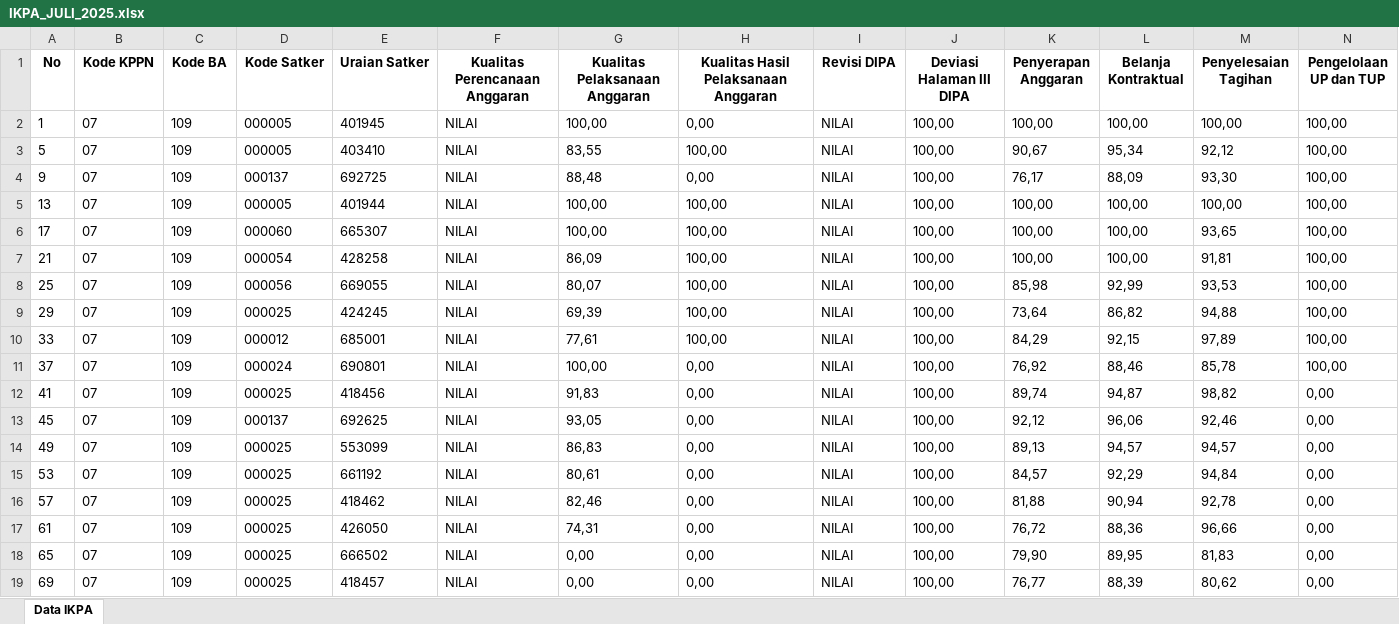
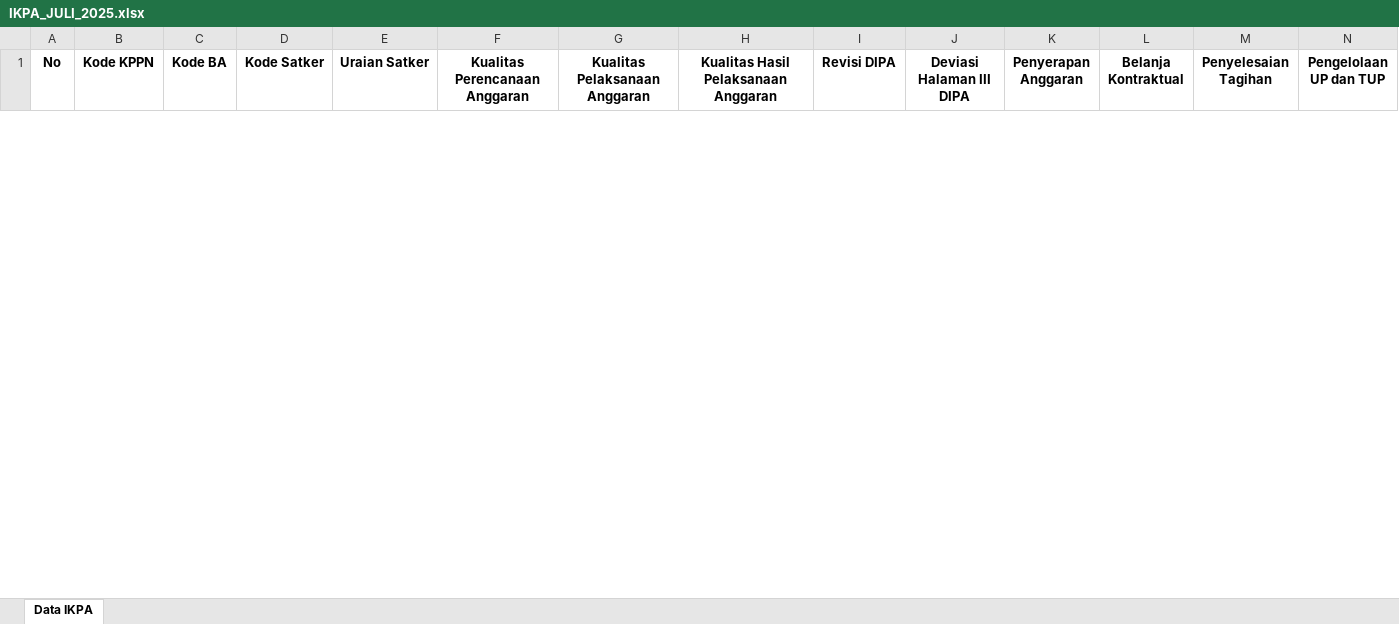
Before and after one commit to Diahayuningtyas092/IKPA_BATURAJA, an Excel workbook: data/IKPA_JULI_2025.xlsx, sheet Data IKPA, drawn as a sheet; only a part is shown; values as stored, in another font and other column widths than the file's, no borders; removed rows and columns are numbered as before the commit, all else as after; rows hold the shown columns only; the diff covers the shown part only; the diff names each change by its address in the sheet, - before the commit and + after, or states it on an @@ line.

Commit message:
Update IKPA_JULI_2025.xlsx

```diff
--- a/data/IKPA_JULI_2025.xlsx (sheet Data IKPA)
+++ b/data/IKPA_JULI_2025.xlsx (sheet Data IKPA)
-row 2: 1 | 07 | 109 | 000005 | 401945 | NILAI | 100,00 | 0,00 | NILAI | 100,00 | 100,00 | 100,00 | 100,00 | 100,00
-row 3: 5 | 07 | 109 | 000005 | 403410 | NILAI | 83,55 | 100,00 | NILAI | 100,00 | 90,67 | 95,34 | 92,12 | 100,00
-row 4: 9 | 07 | 109 | 000137 | 692725 | NILAI | 88,48 | 0,00 | NILAI | 100,00 | 76,17 | 88,09 | 93,30 | 100,00
-row 5: 13 | 07 | 109 | 000005 | 401944 | NILAI | 100,00 | 100,00 | NILAI | 100,00 | 100,00 | 100,00 | 100,00 | 100,00
-row 6: 17 | 07 | 109 | 000060 | 665307 | NILAI | 100,00 | 100,00 | NILAI | 100,00 | 100,00 | 100,00 | 93,65 | 100,00
-row 7: 21 | 07 | 109 | 000054 | 428258 | NILAI | 86,09 | 100,00 | NILAI | 100,00 | 100,00 | 100,00 | 91,81 | 100,00
-row 8: 25 | 07 | 109 | 000056 | 669055 | NILAI | 80,07 | 100,00 | NILAI | 100,00 | 85,98 | 92,99 | 93,53 | 100,00
-row 9: 29 | 07 | 109 | 000025 | 424245 | NILAI | 69,39 | 100,00 | NILAI | 100,00 | 73,64 | 86,82 | 94,88 | 100,00
-row 10: 33 | 07 | 109 | 000012 | 685001 | NILAI | 77,61 | 100,00 | NILAI | 100,00 | 84,29 | 92,15 | 97,89 | 100,00
-row 11: 37 | 07 | 109 | 000024 | 690801 | NILAI | 100,00 | 0,00 | NILAI | 100,00 | 76,92 | 88,46 | 85,78 | 100,00
-row 12: 41 | 07 | 109 | 000025 | 418456 | NILAI | 91,83 | 0,00 | NILAI | 100,00 | 89,74 | 94,87 | 98,82 | 0,00
-row 13: 45 | 07 | 109 | 000137 | 692625 | NILAI | 93,05 | 0,00 | NILAI | 100,00 | 92,12 | 96,06 | 92,46 | 0,00
-row 14: 49 | 07 | 109 | 000025 | 553099 | NILAI | 86,83 | 0,00 | NILAI | 100,00 | 89,13 | 94,57 | 94,57 | 0,00
-row 15: 53 | 07 | 109 | 000025 | 661192 | NILAI | 80,61 | 0,00 | NILAI | 100,00 | 84,57 | 92,29 | 94,84 | 0,00
-row 16: 57 | 07 | 109 | 000025 | 418462 | NILAI | 82,46 | 0,00 | NILAI | 100,00 | 81,88 | 90,94 | 92,78 | 0,00
-row 17: 61 | 07 | 109 | 000025 | 426050 | NILAI | 74,31 | 0,00 | NILAI | 100,00 | 76,72 | 88,36 | 96,66 | 0,00
-row 18: 65 | 07 | 109 | 000025 | 666502 | NILAI | 0,00 | 0,00 | NILAI | 100,00 | 79,90 | 89,95 | 81,83 | 0,00
-row 19: 69 | 07 | 109 | 000025 | 418457 | NILAI | 0,00 | 0,00 | NILAI | 100,00 | 76,77 | 88,39 | 80,62 | 0,00
```
Also changed, not shown: 16 added rows elsewhere in this sheet.
